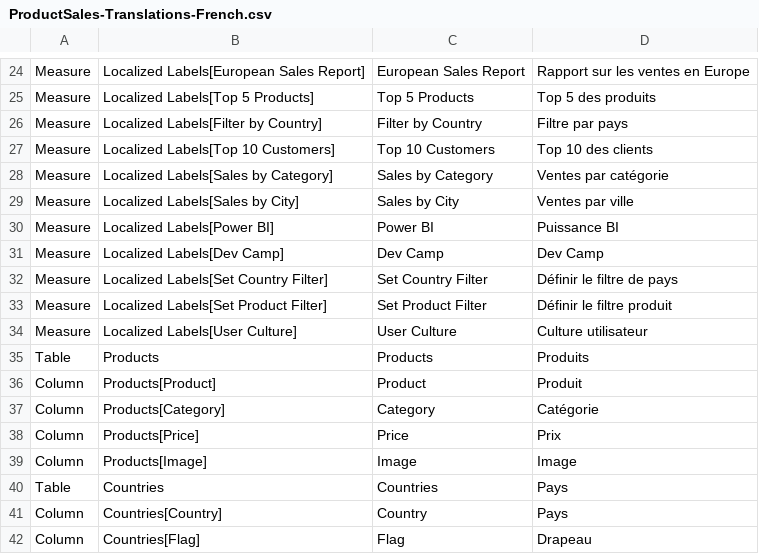
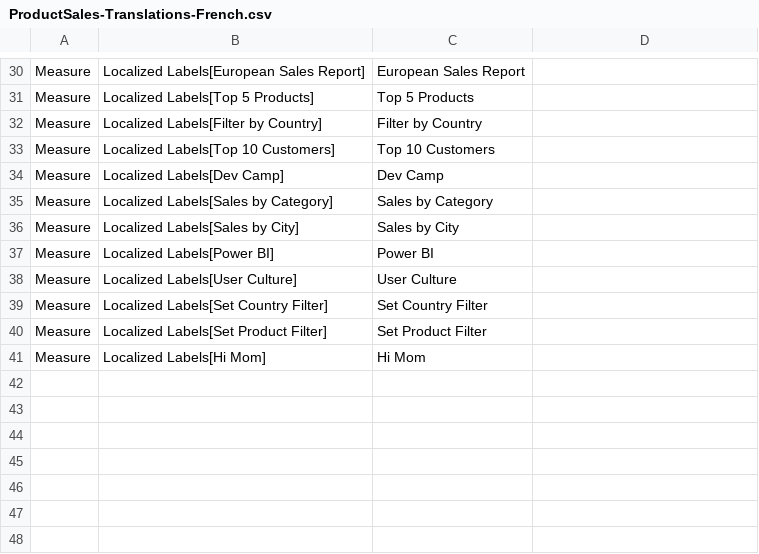
Before and after one commit to PowerBiDevCamp/Multilanguage-Reports, a CSV file: Data/ProductSalesTranslations/TranslationCompleted/ProductSales-Translations-French.csv, drawn as a sheet; only a part is shown, gaps mark what is left out; removed rows and columns are numbered as before the commit, all else as after; the diff covers the shown part only; the diff names each change by its address in the sheet, - before the commit and + after, or states it on an @@ line.

```diff
--- a/Data/ProductSalesTranslations/TranslationCompleted/ProductSales-Translations-French.csv
+++ b/Data/ProductSalesTranslations/TranslationCompleted/ProductSales-Translations-French.csv
-D30: Rapport sur les ventes en Europe
+D30: (empty)
-D31: Top 5 des produits
+D31: (empty)
-D32: Filtre par pays
+D32: (empty)
-D33: Top 10 des clients
+D33: (empty)
+row 34: Measure | Localized Labels[Dev Camp] | Dev Camp
-D35: Ventes par catégorie
+D35: (empty)
-D36: Ventes par ville
+D36: (empty)
-D37: Puissance BI
+D37: (empty)
-row 31: Measure | Localized Labels[Dev Camp] | Dev Camp | Dev Camp
+row 38: Measure | Localized Labels[User Culture] | User Culture
-D39: Définir le filtre de pays
+D39: (empty)
-D40: Définir le filtre produit
+D40: (empty)
-row 34: Measure | Localized Labels[User Culture] | User Culture | Culture utilisateur
-row 35: Table | Products | Products | Produits
-row 36: Column | Products[Product] | Product | Produit
-row 37: Column | Products[Category] | Category | Catégorie
-row 38: Column | Products[Price] | Price | Prix
-row 39: Column | Products[Image] | Image | Image
-row 40: Table | Countries | Countries | Pays
-row 41: Column | Countries[Country] | Country | Pays
-row 42: Column | Countries[Flag] | Flag | Drapeau
+row 41: Measure | Localized Labels[Hi Mom] | Hi Mom
```
Also changed, not shown: 7 added rows, 1 removed row and 21 edited cells elsewhere in this file, Data/ProductSalesTranslations/TranslationCompleted/ProductSales-Translations-German.csv, 9 other files.
